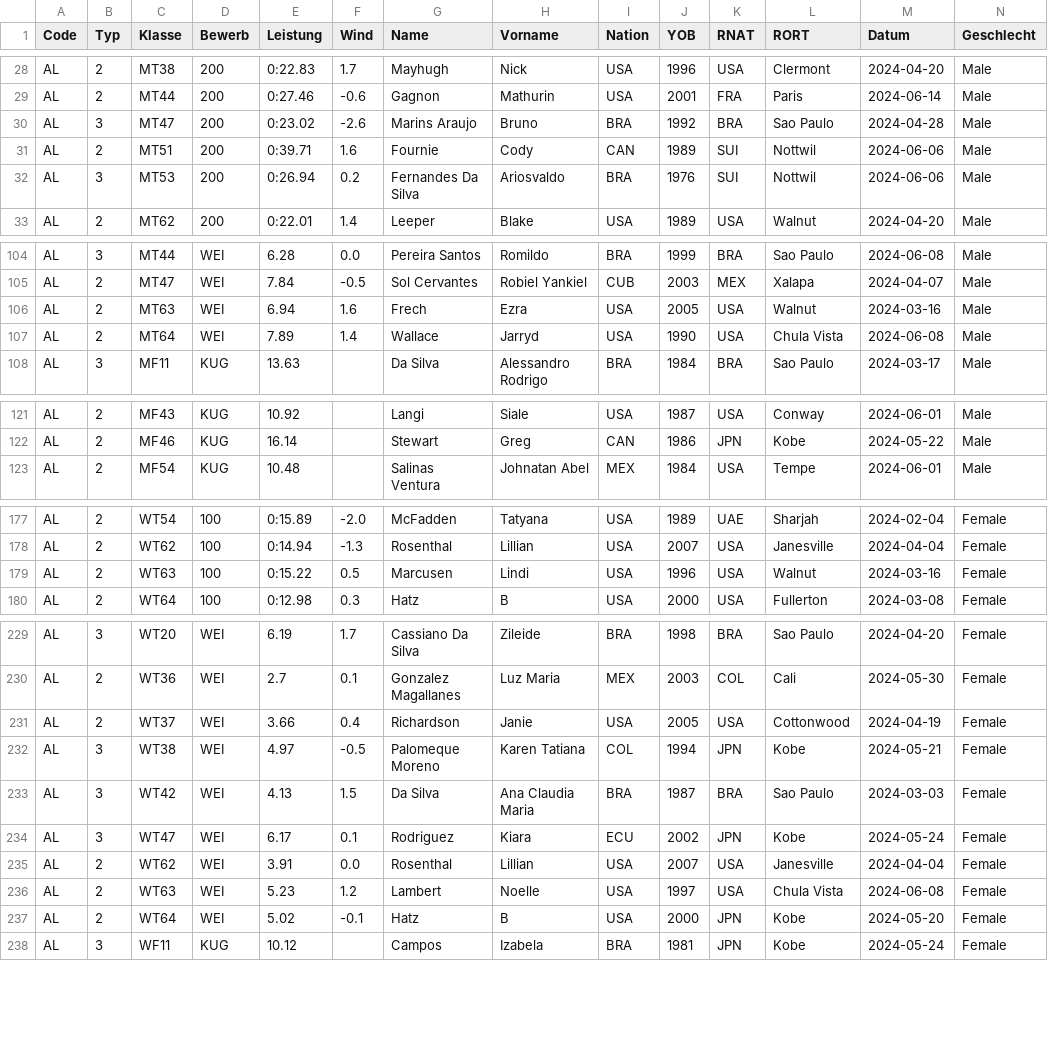
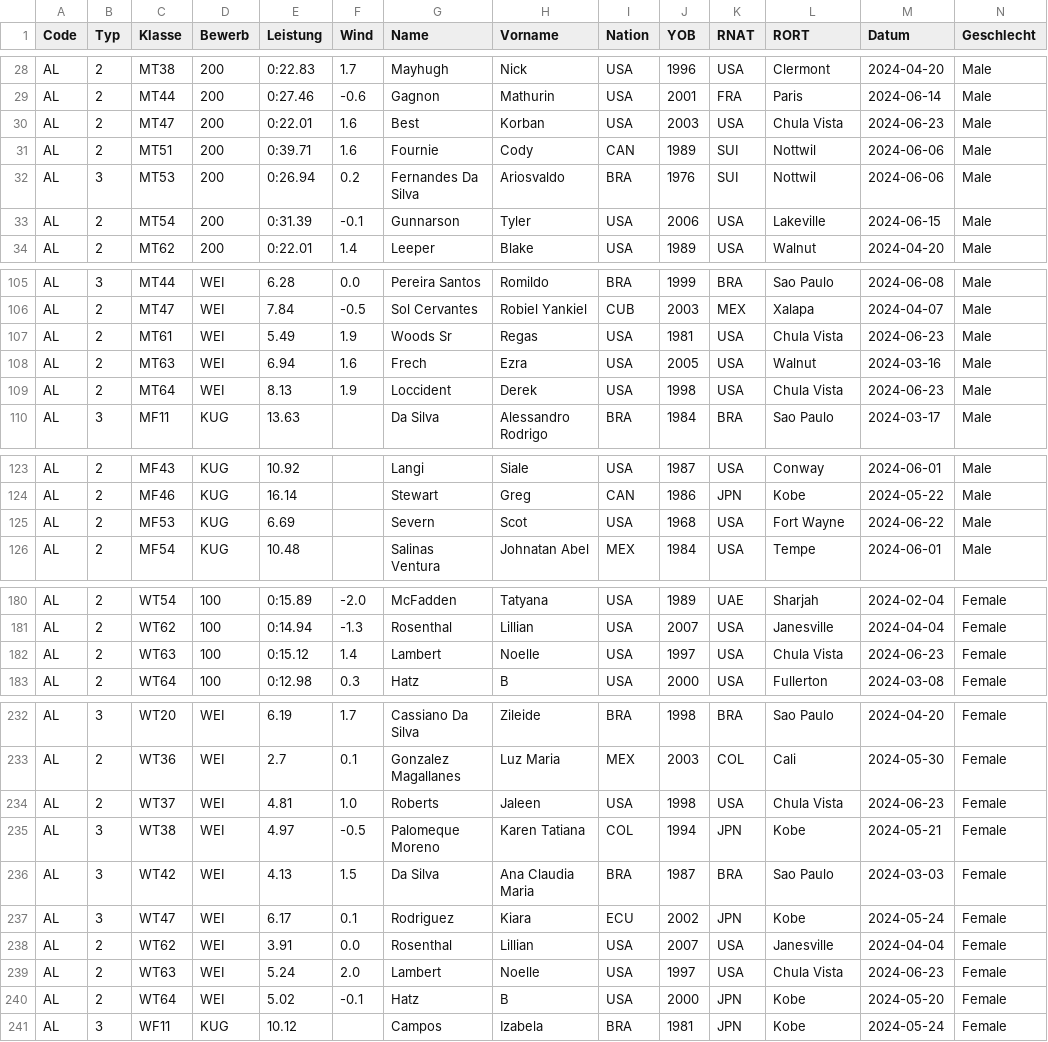
Before and after one commit to nimarion/para-records, a CSV file: leads/america.csv, drawn as a sheet; only a part is shown, gaps mark what is left out; addresses are those after the commit; rows hold the shown columns only; the diff covers the shown part only; the diff names each change by its address in the sheet, - before the commit and + after, or states it on an @@ line.

```diff
--- a/leads/america.csv
+++ b/leads/america.csv
-B30 (Typ): 3
+B30 (Typ): 2
-E30 (Leistung): 0:23.02
+E30 (Leistung): 0:22.01
-F30 (Wind): -2.6
+F30 (Wind): 1.6
-G30 (Name): Marins Araujo
+G30 (Name): Best
-H30 (Vorname): Bruno
+H30 (Vorname): Korban
-I30 (Nation): BRA
+I30 (Nation): USA
-J30 (YOB): 1992
+J30 (YOB): 2003
-K30 (RNAT): BRA
+K30 (RNAT): USA
-L30 (RORT): Sao Paulo
+L30 (RORT): Chula Vista
-M30 (Datum): 2024-04-28
+M30 (Datum): 2024-06-23
+row 33: AL | 2 | MT54 | 200 | 0:31.39 | -0.1 | Gunnarson | Tyler | USA | 2006 | USA | Lakeville | 2024-06-15 | Male
+row 107: AL | 2 | MT61 | WEI | 5.49 | 1.9 | Woods Sr | Regas | USA | 1981 | USA | Chula Vista | 2024-06-23 | Male
-E109 (Leistung): 7.89
+E109 (Leistung): 8.13
-F109 (Wind): 1.4
+F109 (Wind): 1.9
-G109 (Name): Wallace
+G109 (Name): Loccident
-H109 (Vorname): Jarryd
+H109 (Vorname): Derek
-J109 (YOB): 1990
+J109 (YOB): 1998
-M109 (Datum): 2024-06-08
+M109 (Datum): 2024-06-23
+row 125: AL | 2 | MF53 | KUG | 6.69 |  | Severn | Scot | USA | 1968 | USA | Fort Wayne | 2024-06-22 | Male
-E182 (Leistung): 0:15.22
+E182 (Leistung): 0:15.12
-F182 (Wind): 0.5
+F182 (Wind): 1.4
-G182 (Name): Marcusen
+G182 (Name): Lambert
-H182 (Vorname): Lindi
+H182 (Vorname): Noelle
-J182 (YOB): 1996
+J182 (YOB): 1997
-L182 (RORT): Walnut
+L182 (RORT): Chula Vista
-M182 (Datum): 2024-03-16
+M182 (Datum): 2024-06-23
-E234 (Leistung): 3.66
+E234 (Leistung): 4.81
-F234 (Wind): 0.4
+F234 (Wind): 1.0
-G234 (Name): Richardson
+G234 (Name): Roberts
-H234 (Vorname): Janie
+H234 (Vorname): Jaleen
-J234 (YOB): 2005
+J234 (YOB): 1998
-L234 (RORT): Cottonwood
+L234 (RORT): Chula Vista
-M234 (Datum): 2024-04-19
+M234 (Datum): 2024-06-23
-E239 (Leistung): 5.23
+E239 (Leistung): 5.24
-F239 (Wind): 1.2
+F239 (Wind): 2.0
-M239 (Datum): 2024-06-08
+M239 (Datum): 2024-06-23
```
Also changed, not shown: 28 edited cells elsewhere in this file, leads/europe.csv, leads/world.csv.
